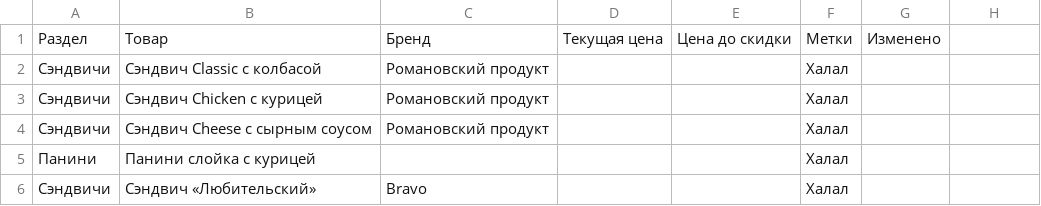
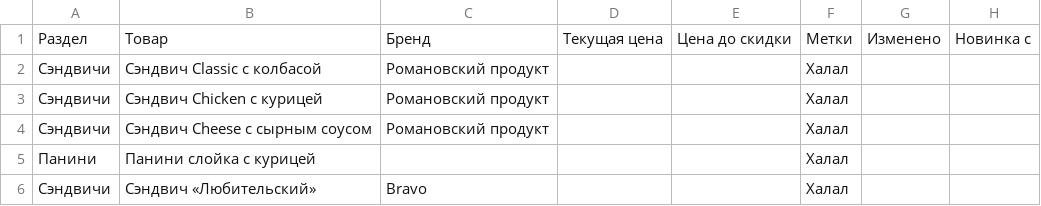
Before and after one commit to David0011115/MolMart, a CSV file: prices.csv, drawn as a sheet; only a part is shown; the diff names each change by its address in the sheet, - before the commit and + after, or states it on an @@ line.

```diff
--- a/prices.csv
+++ b/prices.csv
-H1: (empty)
+H1: Новинка с
```
Also changed, not shown: 1 other file.
